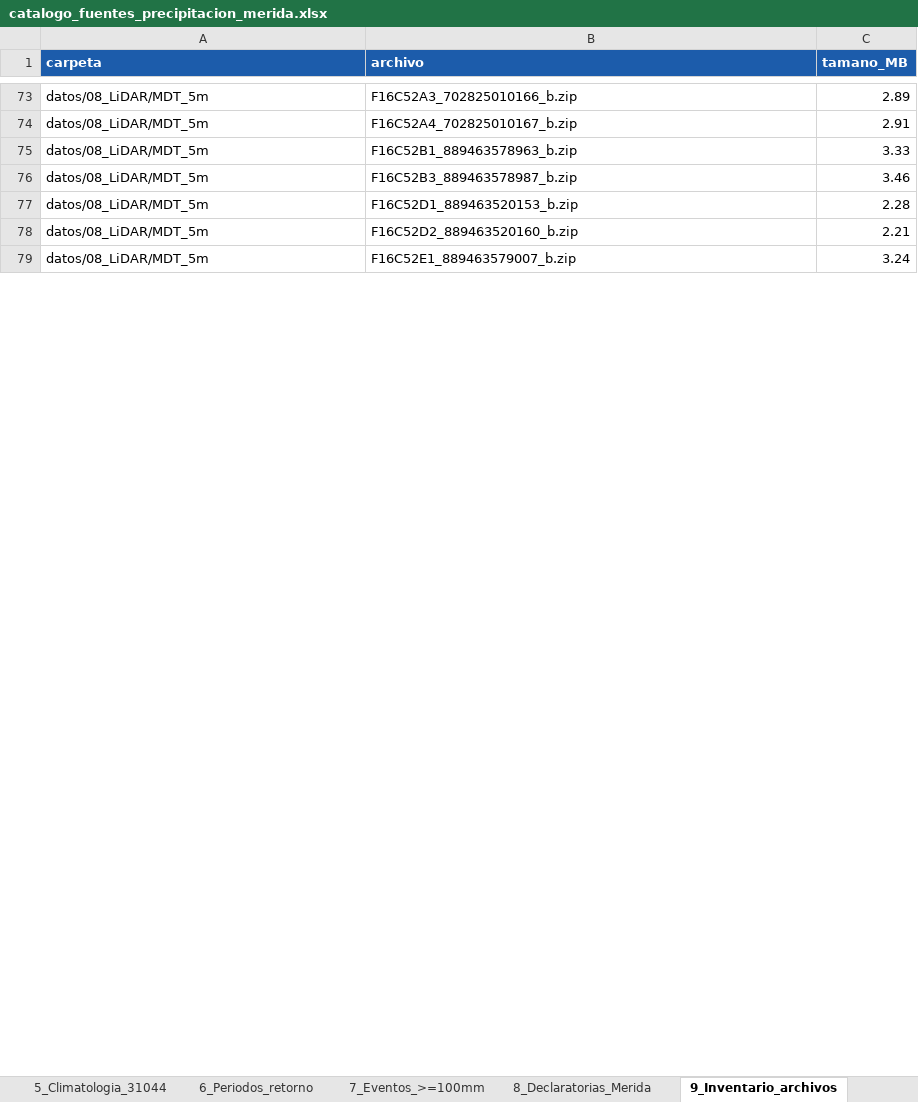
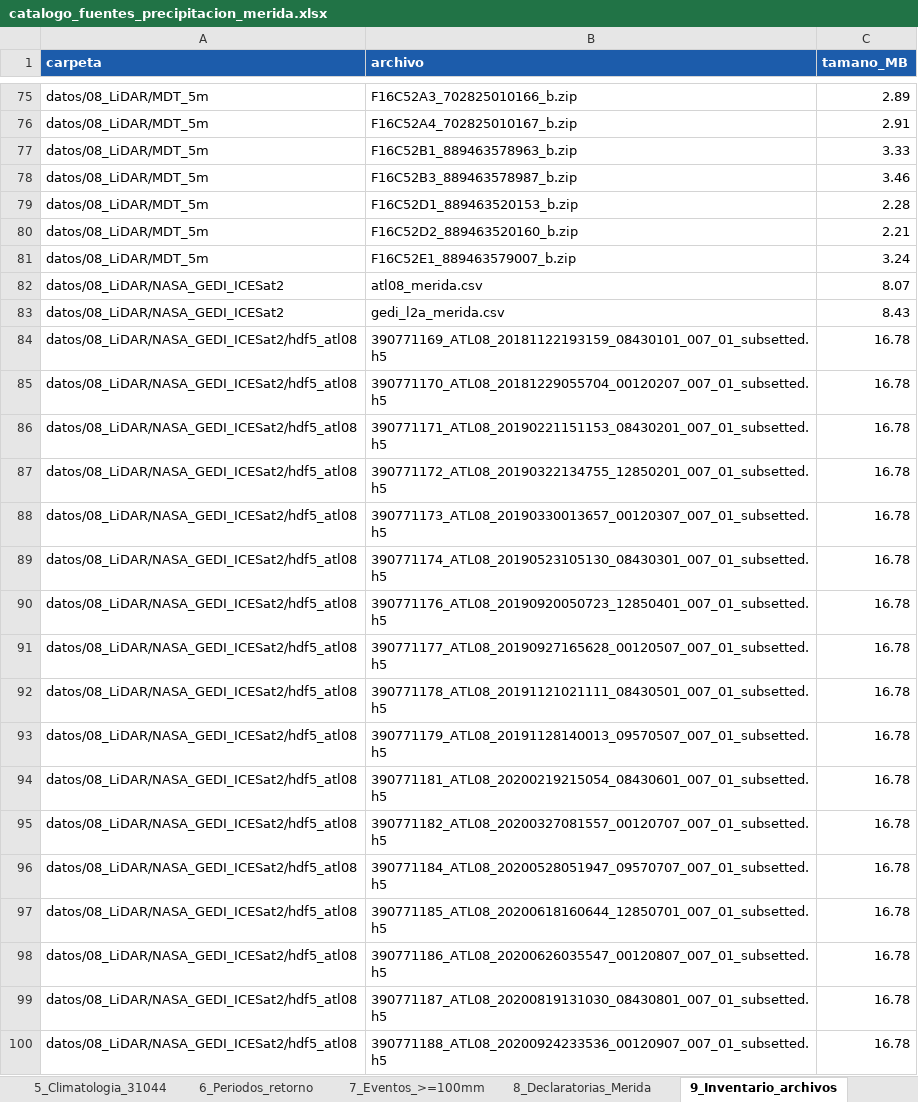
Before and after one commit to joseeangel0/merida-ciudad-esponja, an Excel workbook: subtema_1_precipitacion/catalogo_fuentes_precipitacion_merida.xlsx, sheet 9_Inventario_archivos, drawn as a sheet; only a part is shown, gaps mark what is left out; values as stored, in another font and other column widths than the file's, no borders; the diff covers the shown part only; the diff names each change by its address in the sheet, - before the commit and + after, or states it on an @@ line.

```diff
--- a/subtema_1_precipitacion/catalogo_fuentes_precipitacion_merida.xlsx (sheet 9_Inventario_archivos)
+++ b/subtema_1_precipitacion/catalogo_fuentes_precipitacion_merida.xlsx (sheet 9_Inventario_archivos)
+row 82: datos/08_LiDAR/NASA_GEDI_ICESat2 | atl08_merida.csv | 8.07
+row 83: datos/08_LiDAR/NASA_GEDI_ICESat2 | gedi_l2a_merida.csv | 8.43
+row 84: datos/08_LiDAR/NASA_GEDI_ICESat2/hdf5_atl08 | 390771169_ATL08_20181122193159_08430101_007_01_subsetted.h5 | 16.78
+row 85: datos/08_LiDAR/NASA_GEDI_ICESat2/hdf5_atl08 | 390771170_ATL08_20181229055704_00120207_007_01_subsetted.h5 | 16.78
+row 86: datos/08_LiDAR/NASA_GEDI_ICESat2/hdf5_atl08 | 390771171_ATL08_20190221151153_08430201_007_01_subsetted.h5 | 16.78
+row 87: datos/08_LiDAR/NASA_GEDI_ICESat2/hdf5_atl08 | 390771172_ATL08_20190322134755_12850201_007_01_subsetted.h5 | 16.78
+row 88: datos/08_LiDAR/NASA_GEDI_ICESat2/hdf5_atl08 | 390771173_ATL08_20190330013657_00120307_007_01_subsetted.h5 | 16.78
+row 89: datos/08_LiDAR/NASA_GEDI_ICESat2/hdf5_atl08 | 390771174_ATL08_20190523105130_08430301_007_01_subsetted.h5 | 16.78
+row 90: datos/08_LiDAR/NASA_GEDI_ICESat2/hdf5_atl08 | 390771176_ATL08_20190920050723_12850401_007_01_subsetted.h5 | 16.78
+row 91: datos/08_LiDAR/NASA_GEDI_ICESat2/hdf5_atl08 | 390771177_ATL08_20190927165628_00120507_007_01_subsetted.h5 | 16.78
+row 92: datos/08_LiDAR/NASA_GEDI_ICESat2/hdf5_atl08 | 390771178_ATL08_20191121021111_08430501_007_01_subsetted.h5 | 16.78
+row 93: datos/08_LiDAR/NASA_GEDI_ICESat2/hdf5_atl08 | 390771179_ATL08_20191128140013_09570507_007_01_subsetted.h5 | 16.78
+row 94: datos/08_LiDAR/NASA_GEDI_ICESat2/hdf5_atl08 | 390771181_ATL08_20200219215054_08430601_007_01_subsetted.h5 | 16.78
+row 95: datos/08_LiDAR/NASA_GEDI_ICESat2/hdf5_atl08 | 390771182_ATL08_20200327081557_00120707_007_01_subsetted.h5 | 16.78
+row 96: datos/08_LiDAR/NASA_GEDI_ICESat2/hdf5_atl08 | 390771184_ATL08_20200528051947_09570707_007_01_subsetted.h5 | 16.78
+row 97: datos/08_LiDAR/NASA_GEDI_ICESat2/hdf5_atl08 | 390771185_ATL08_20200618160644_12850701_007_01_subsetted.h5 | 16.78
+row 98: datos/08_LiDAR/NASA_GEDI_ICESat2/hdf5_atl08 | 390771186_ATL08_20200626035547_00120807_007_01_subsetted.h5 | 16.78
+row 99: datos/08_LiDAR/NASA_GEDI_ICESat2/hdf5_atl08 | 390771187_ATL08_20200819131030_08430801_007_01_subsetted.h5 | 16.78
+row 100: datos/08_LiDAR/NASA_GEDI_ICESat2/hdf5_atl08 | 390771188_ATL08_20200924233536_00120907_007_01_subsetted.h5 | 16.78
```
Also changed, not shown: 88 added rows and 2 edited cells elsewhere in this sheet, sheet 6_Periodos_retorno, sheet 4_Estaciones_SMN, sheet 1_Fuentes_27, sheet 5_Climatologia_31044, 27 other files.
